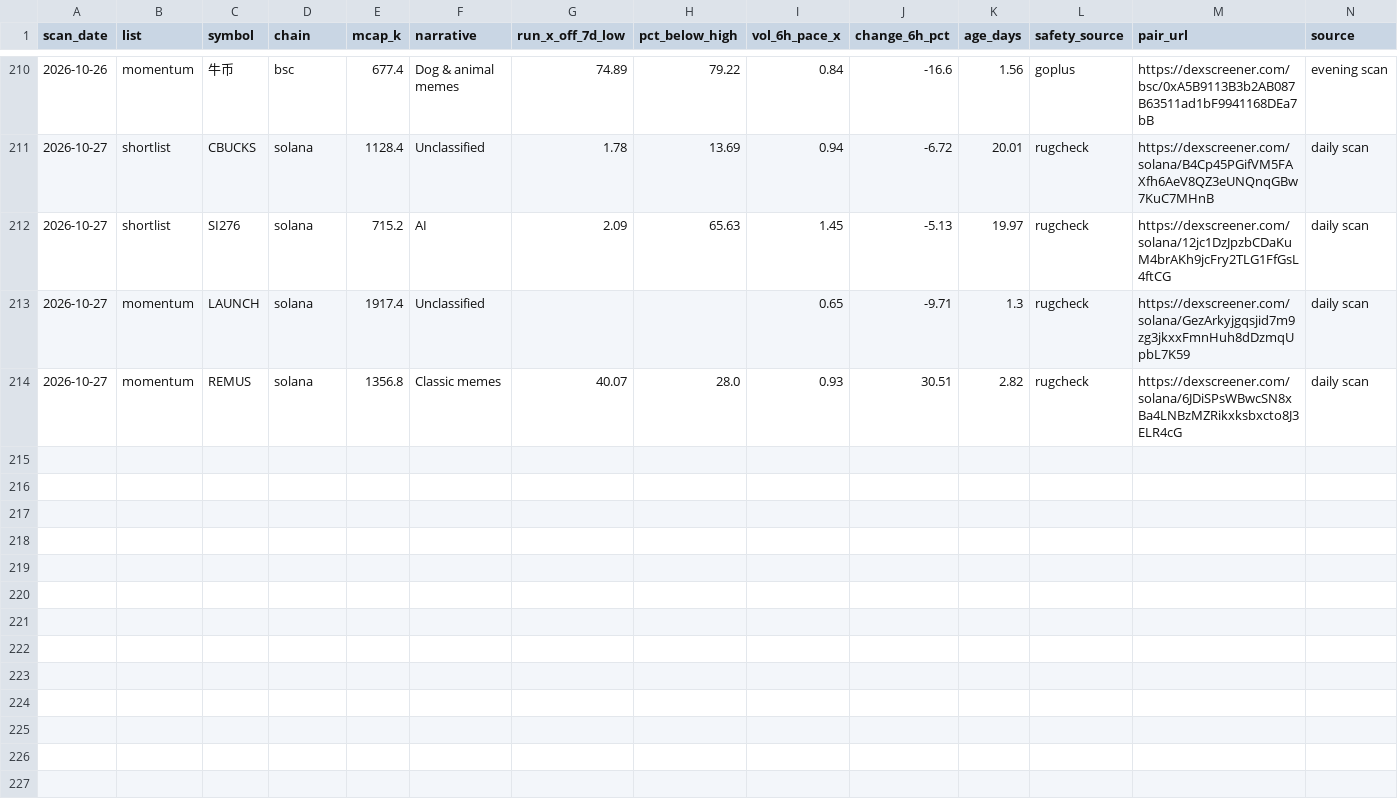
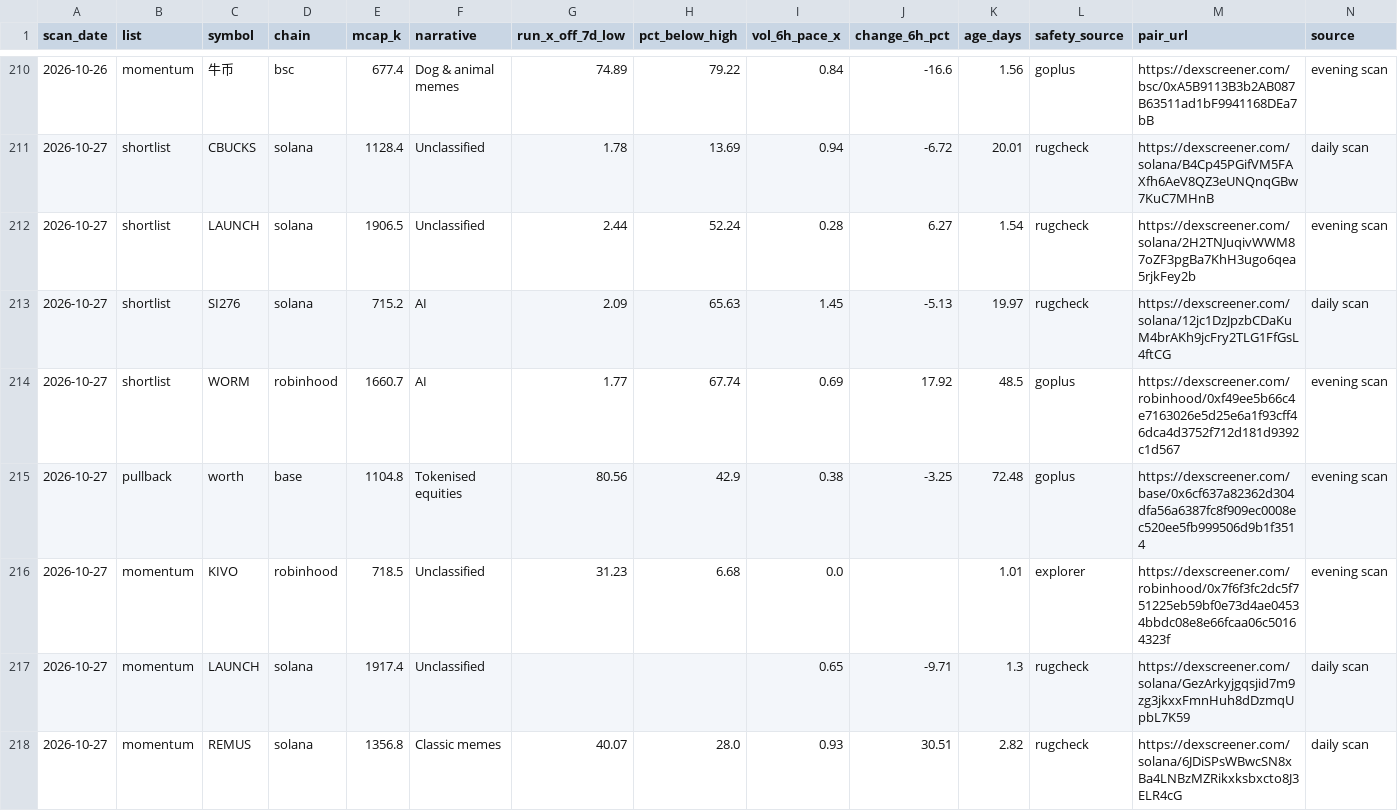
Before and after one commit to hueyyy-eng/moonshot-fetch, a CSV file: site/daily-lists.csv, drawn as a sheet; only a part is shown, gaps mark what is left out.

```diff
--- a/site/daily-lists.csv
+++ b/site/daily-lists.csv
@@ -211,3 +211,7 @@ scan_date,list,symbol,chain,mcap_k,narrative,run_x_off_7d_low,pct_below_high,vol
 2026-10-27,shortlist,CBUCKS,solana,1128.4,Unclassified,1.78,13.69,0.94,-6.72,20.01,rugcheck,https://dexscreener.com/solana/B4Cp45PGifVM5FAXfh6AeV8QZ3eUNQnqGBw7KuC7MHnB,daily scan
+2026-10-27,shortlist,LAUNCH,solana,1906.5,Unclassified,2.44,52.24,0.28,6.27,1.54,rugcheck,https://dexscreener.com/solana/2H2TNJuqivWWM87oZF3pgBa7KhH3ugo6qea5rjkFey2b,evening scan
 2026-10-27,shortlist,SI276,solana,715.2,AI,2.09,65.63,1.45,-5.13,19.97,rugcheck,https://dexscreener.com/solana/12jc1DzJpzbCDaKuM4brAKh9jcFry2TLG1FfGsL4ftCG,daily scan
+2026-10-27,shortlist,WORM,robinhood,1660.7,AI,1.77,67.74,0.69,17.92,48.5,goplus,https://dexscreener.com/robinhood/0xf49ee5b66c4e7163026e5d25e6a1f93cff46dca4d3752f712d181d9392c1d567,evening scan
+2026-10-27,pullback,worth,base,1104.8,Tokenised equities,80.56,42.9,0.38,-3.25,72.48,goplus,https://dexscreener.com/base/0x6cf637a82362d304dfa56a6387fc8f909ec0008ec520ee5fb999506d9b1f3514,evening scan
+2026-10-27,momentum,KIVO,robinhood,718.5,Unclassified,31.23,6.68,0.0,,1.01,explorer,https://dexscreener.com/robinhood/0x7f6f3fc2dc5f751225eb59bf0e73d4ae04534bbdc08e8e66fcaa06c50164323f,evening scan
 2026-10-27,momentum,LAUNCH,solana,1917.4,Unclassified,,,0.65,-9.71,1.3,rugcheck,https://dexscreener.com/solana/GezArkyjgqsjid7m9zg3jkxxFmnHuh8dDzmqUpbL7K59,daily scan
```
Also changed, not shown: site/holder-log.csv, site/near-miss-log.csv, 6 other files.
